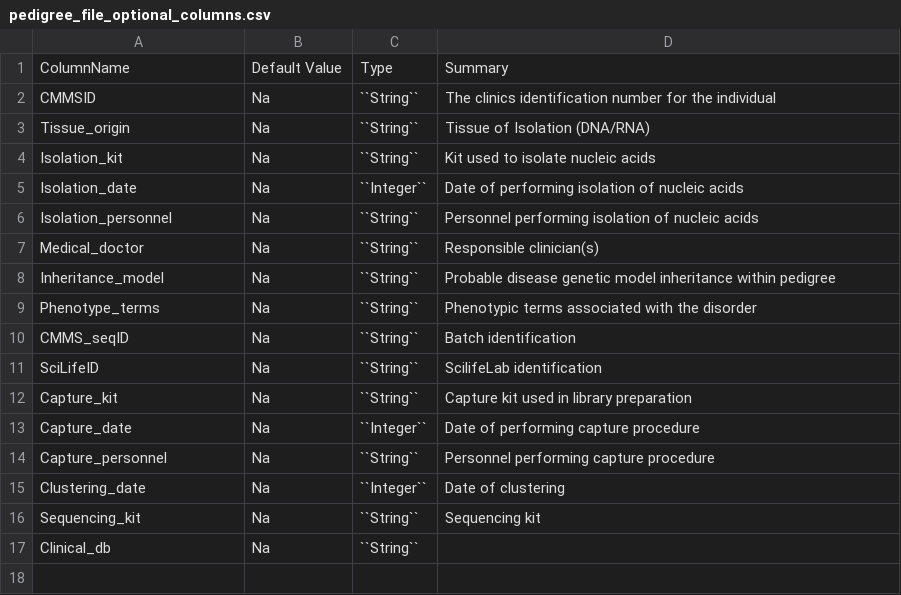
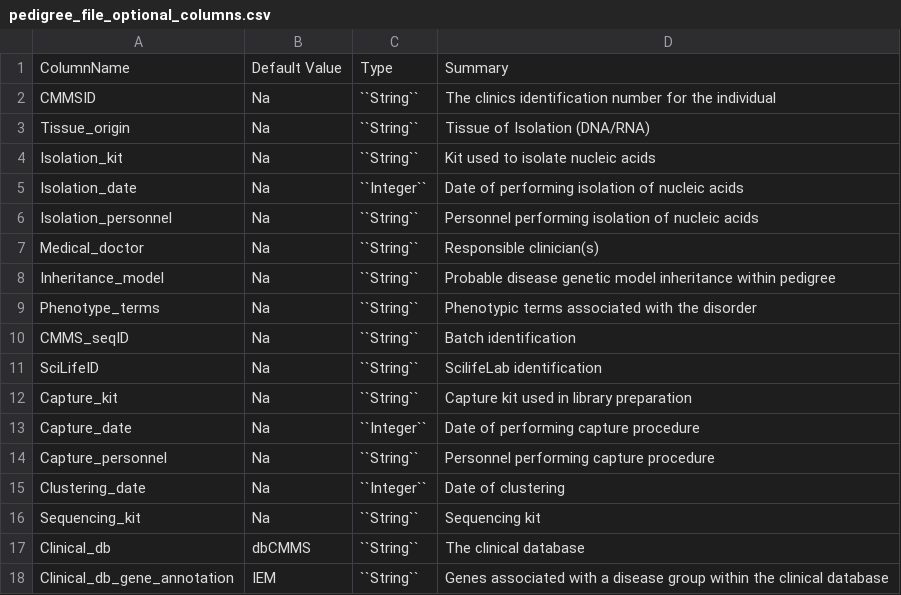
Before and after one commit to henrikstranneheim/MIP_api, a CSV file: docs/pedigree_file_optional_columns.csv, drawn as a sheet.

Commit message:
Added link ti pedigree file at MIP git, Added new columns to annotated file

```diff
--- a/docs/pedigree_file_optional_columns.csv
+++ b/docs/pedigree_file_optional_columns.csv
@@ -16,2 +16,3 @@ Clustering_date,Na,``Integer``,Date of clustering
 Sequencing_kit,Na,``String``,Sequencing kit
-Clinical_db,Na,``String``,
+Clinical_db,dbCMMS,``String``,The clinical database
+Clinical_db_gene_annotation,IEM,``String``,Genes associated with a disease group within the clinical database
```
Also changed, not shown: 2 other files.
